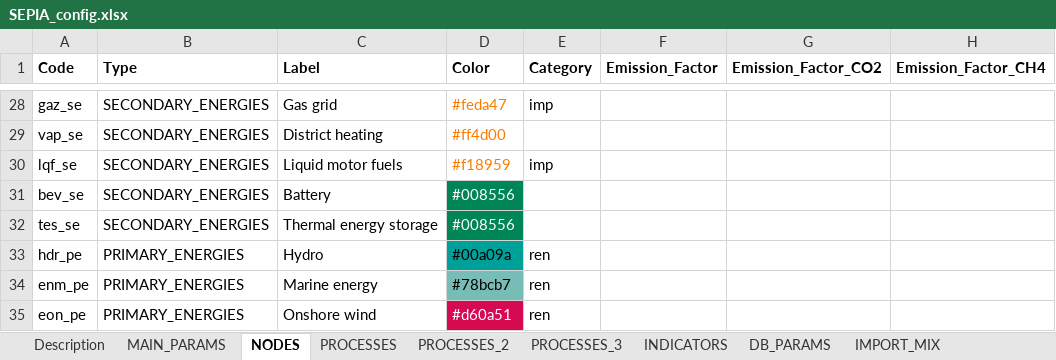
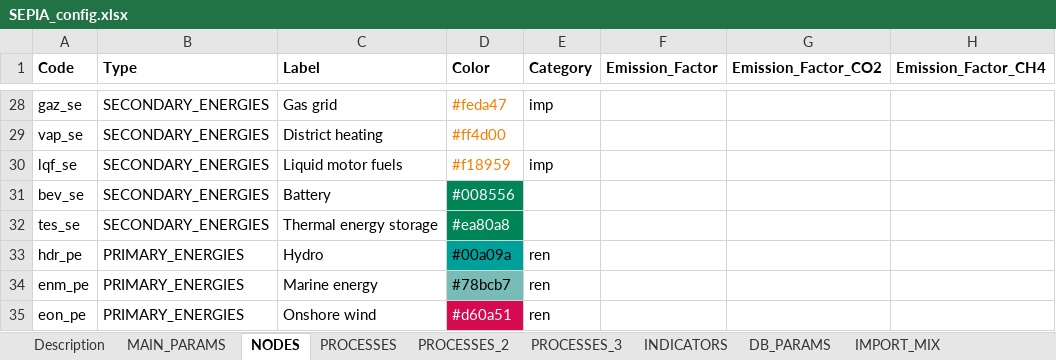
Before and after one commit to UmairTareen/pypsa-eur, an Excel workbook: SEPIA/SEPIA_config.xlsx, sheet NODES, drawn as a sheet; only a part is shown, gaps mark what is left out; values as stored, in another font and other column widths than the file's, no borders; charts and pictures not drawn; the diff names each change by its address in the sheet, - before the commit and + after, or states it on an @@ line.

```diff
--- a/SEPIA/SEPIA_config.xlsx (sheet NODES)
+++ b/SEPIA/SEPIA_config.xlsx (sheet NODES)
-D32 (Color): #008556
+D32 (Color): #ea80a8
```
Also changed, not shown: sheet PROCESSES, sheet PROCESSES_2, sheet MAIN_PARAMS, formulas that keep their value, 18 other files.
